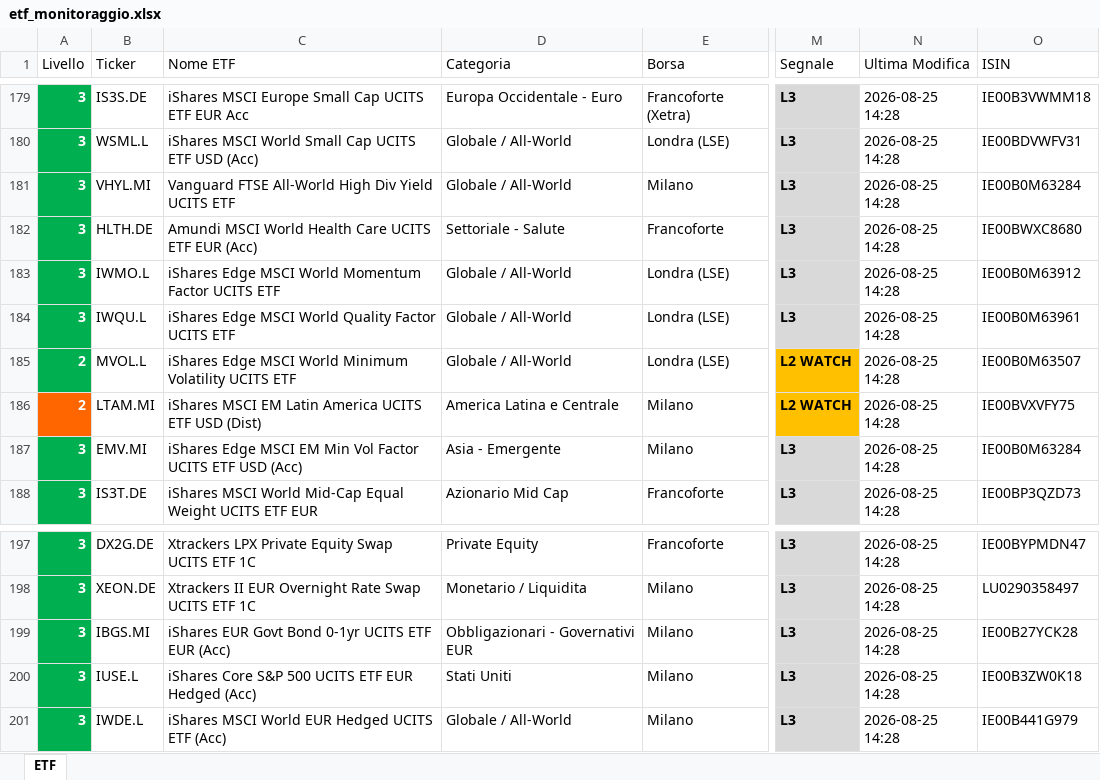
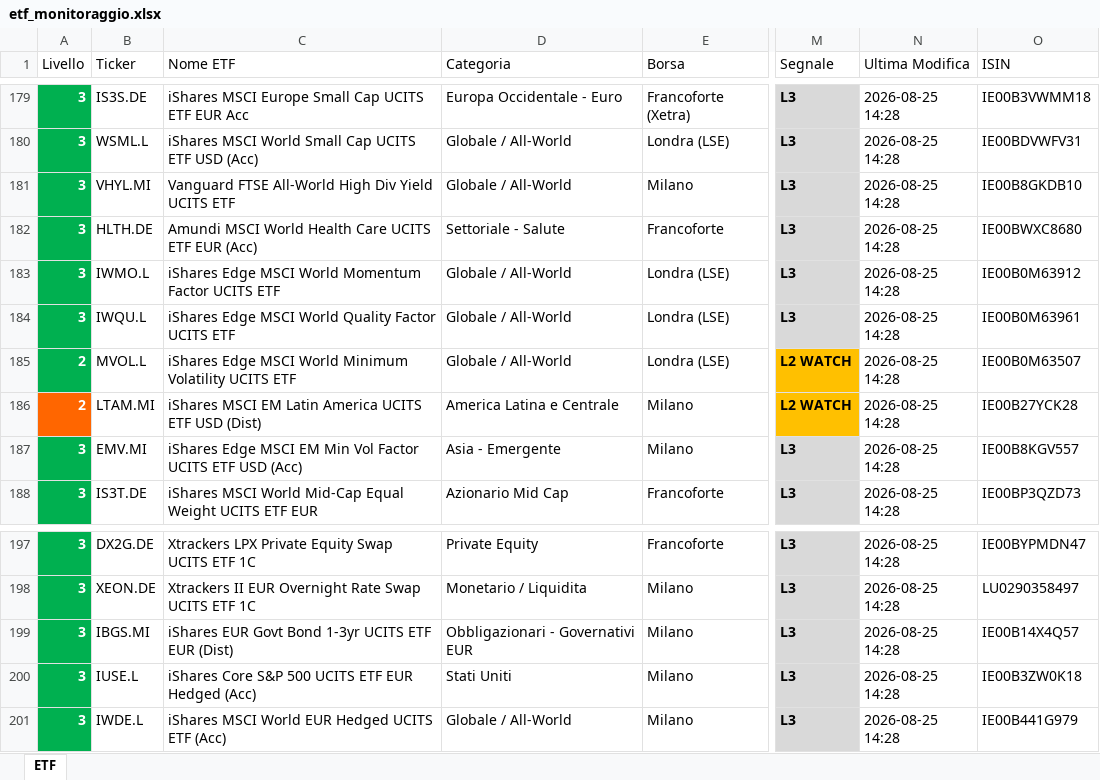
Before and after one commit to pimpy67/etf-monitor-system, an Excel workbook: etf_monitoraggio.xlsx, sheet ETF, drawn as a sheet; only a part is shown, gaps mark what is left out; values as stored, in another font and other column widths than the file's, no borders; the diff names each change by its address in the sheet, - before the commit and + after, or states it on an @@ line.

```diff
--- a/etf_monitoraggio.xlsx (sheet ETF)
+++ b/etf_monitoraggio.xlsx (sheet ETF)
-O181 (ISIN): IE00B0M63284
+O181 (ISIN): IE00B8GKDB10
-O186 (ISIN): IE00BVXVFY75
+O186 (ISIN): IE00B27YCK28
-O187 (ISIN): IE00B0M63284
+O187 (ISIN): IE00B8KGV557
-C199 (Nome ETF): …Govt Bond 0-1yr UCITS ETF EUR (Acc)
+C199 (Nome ETF): …Govt Bond 1-3yr UCITS ETF EUR (Dist)
-O199 (ISIN): IE00B27YCK28
+O199 (ISIN): IE00B14X4Q57
```
Also changed, not shown: 7 other files.
